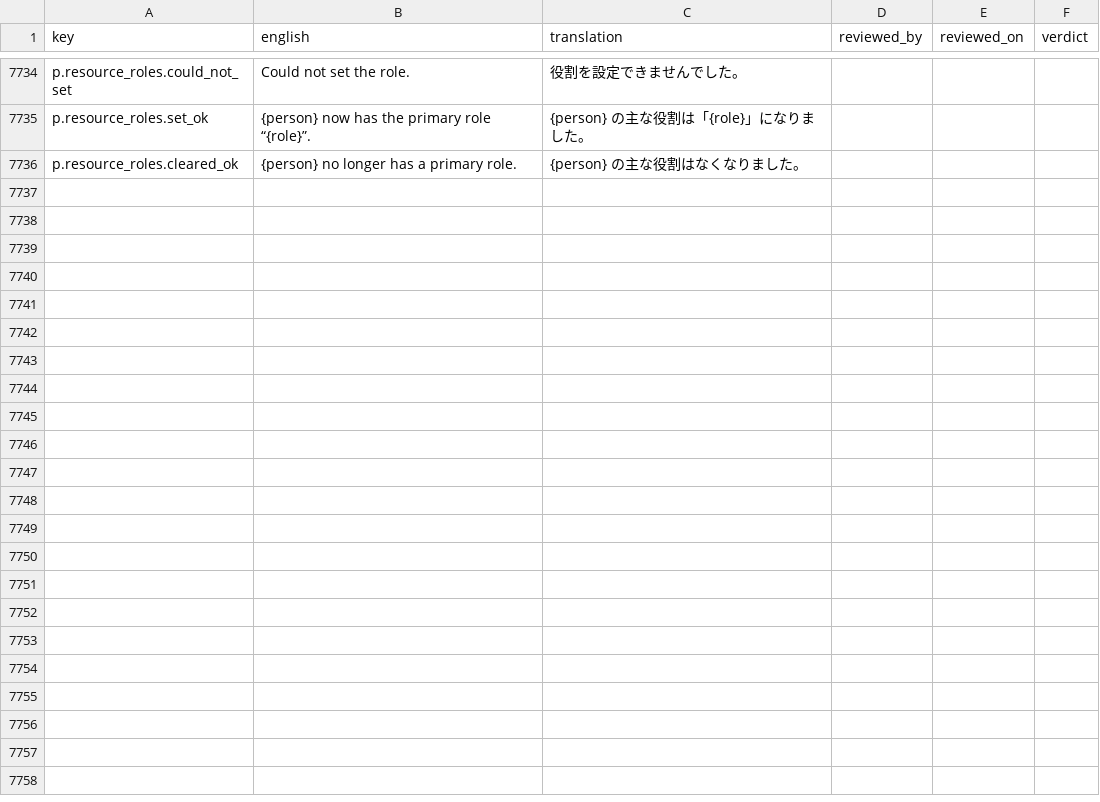
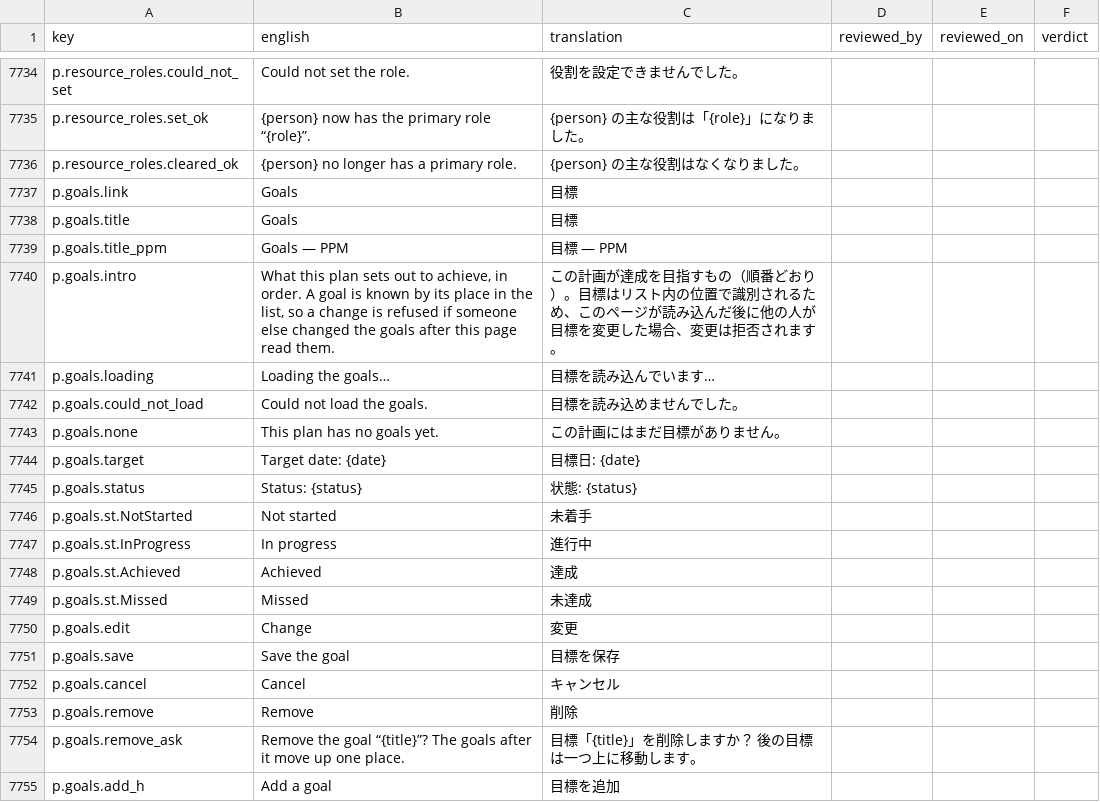
Before and after one commit to project-portfolio-management/project-portfolio-management, a CSV file: governance/translation-reviews/ja-001.csv, drawn as a sheet; only a part is shown, gaps mark what is left out; the diff covers the shown part only.

```diff
--- a/governance/translation-reviews/ja-001.csv
+++ b/governance/translation-reviews/ja-001.csv
@@ -7736 +7736,20 @@ p.resource_roles.set_ok,{person} now has the primary role “{role}”.,{person}
 p.resource_roles.cleared_ok,{person} no longer has a primary role.,{person} の主な役割はなくなりました。,,,
+p.goals.link,Goals,目標,,,
+p.goals.title,Goals,目標,,,
+p.goals.title_ppm,Goals — PPM,目標 — PPM,,,
+p.goals.intro,"What this plan sets out to achieve, in order. A goal is known by its place in the list, so a change is refused if someone else changed the goals after this page read them.",この計画が達成を目指すもの（順番どおり）。目標はリスト内の位置で識別されるため、このページが読み込んだ後に他の人が目標を変更した場合、変更は拒否されます。,,,
+p.goals.loading,Loading the goals…,目標を読み込んでいます…,,,
+p.goals.could_not_load,Could not load the goals.,目標を読み込めませんでした。,,,
+p.goals.none,This plan has no goals yet.,この計画にはまだ目標がありません。,,,
+p.goals.target,Target date: {date},目標日: {date},,,
+p.goals.status,Status: {status},状態: {status},,,
+p.goals.st.NotStarted,Not started,未着手,,,
+p.goals.st.InProgress,In progress,進行中,,,
+p.goals.st.Achieved,Achieved,達成,,,
+p.goals.st.Missed,Missed,未達成,,,
+p.goals.edit,Change,変更,,,
+p.goals.save,Save the goal,目標を保存,,,
+p.goals.cancel,Cancel,キャンセル,,,
+p.goals.remove,Remove,削除,,,
+p.goals.remove_ask,Remove the goal “{title}”? The goals after it move up one place.,目標「{title}」を削除しますか？ 後の目標は一つ上に移動します。,,,
+p.goals.add_h,Add a goal,目標を追加,,,
```
Also changed, not shown: 20 added rows elsewhere in this file, governance/translation-reviews/ar-001.csv, governance/translation-reviews/de-001.csv, 45 other files.
